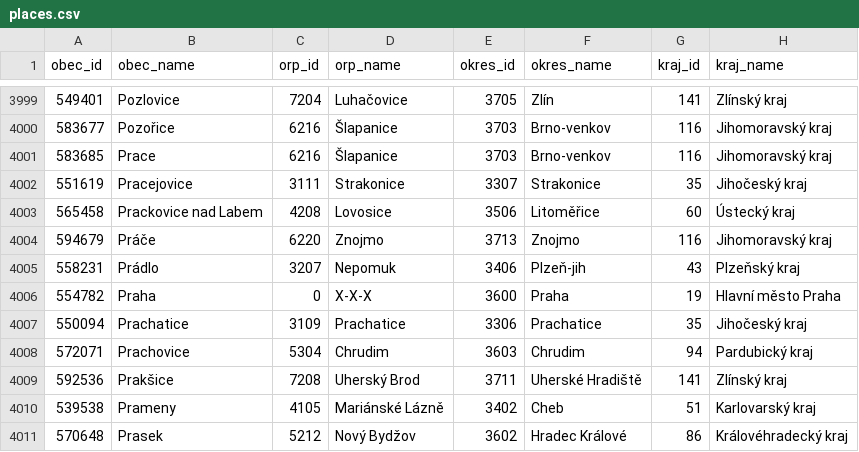
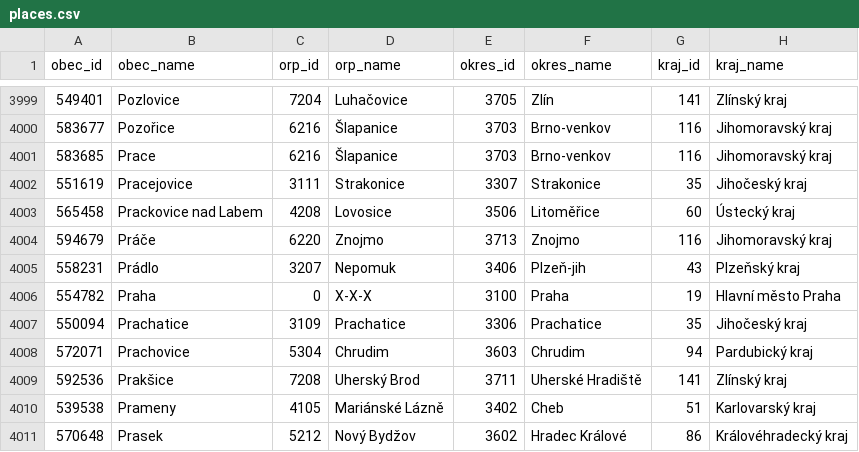
Before and after one commit to nexovec/Mala-Online-Stranka, a CSV file: data/places.csv, drawn as a sheet; only a part is shown, gaps mark what is left out.

Commit message:
Praha fixed

```diff
--- a/data/places.csv
+++ b/data/places.csv
@@ -4005,3 +4005,3 @@ obec_id,obec_name,orp_id,orp_name,okres_id,okres_name,kraj_id,kraj_name
 558231,Prádlo,3207,Nepomuk,3406,Plzeň-jih,43,Plzeňský kraj
-554782,Praha,0,X-X-X,3600,Praha,19,Hlavní město Praha
+554782,Praha,0,X-X-X,3100,Praha,19,Hlavní město Praha
 550094,Prachatice,3109,Prachatice,3306,Prachatice,35,Jihočeský kraj
```
